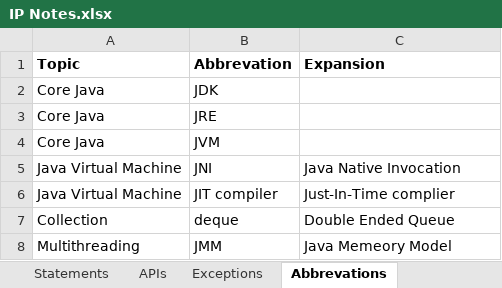
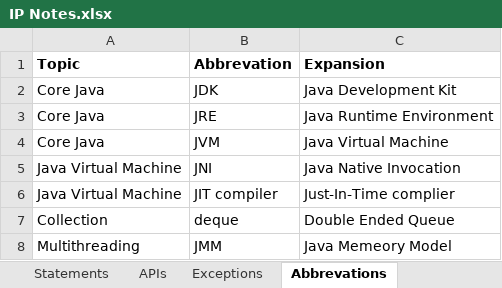
Before and after one commit to Kamalakannangv/IP, an Excel workbook: IP Notes.xlsx, sheet Abbrevations, drawn as a sheet; values as stored, in another font and other column widths than the file's, no borders; the diff names each change by its address in the sheet, - before the commit and + after, or states it on an @@ line.

```diff
--- a/IP Notes.xlsx (sheet Abbrevations)
+++ b/IP Notes.xlsx (sheet Abbrevations)
-C2 (Expansion): (empty)
+C2 (Expansion): Java Development Kit
-C3 (Expansion): (empty)
+C3 (Expansion): Java Runtime Environment
-C4 (Expansion): (empty)
+C4 (Expansion): Java Virtual Machine
```
Also changed, not shown: sheet Definitions, sheet References, sheet Tricky Questions, charts or pictures.
